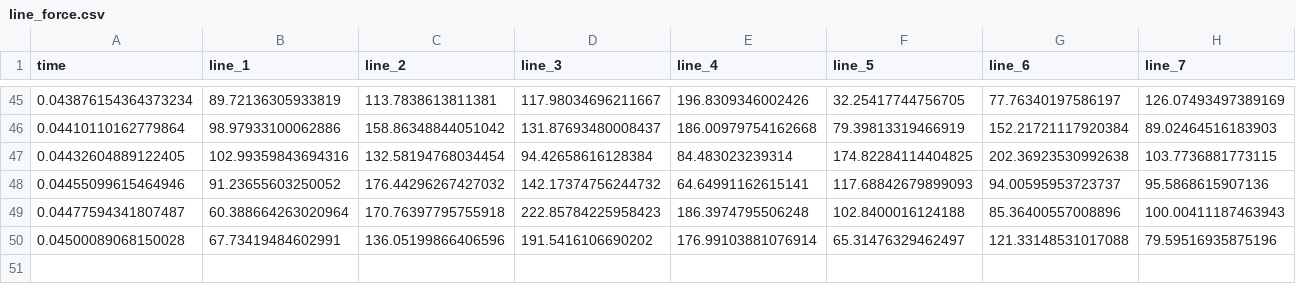
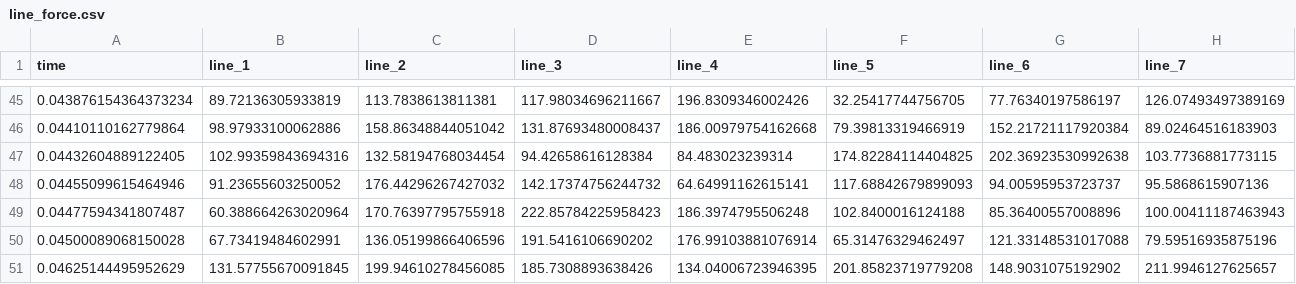
Before and after one commit to 40534427/pyfluent, a CSV file: run_250ms/backup/line_force.csv, drawn as a sheet; only a part is shown, gaps mark what is left out; rows hold the shown columns only; the diff names each change by its address in the sheet, - before the commit and + after, or states it on an @@ line.

```diff
--- a/run_250ms/backup/line_force.csv
+++ b/run_250ms/backup/line_force.csv
+row 51: 0.04625144495952629 | 131.57755670091845 | 199.94610278456085 | 185.7308893638426 | 134.04006723946395 | 201.85823719779208 | 148.9031075192902 | 211.9946127625657
```
Also changed, not shown: run_250ms/backup/history.csv, 2 other files.
